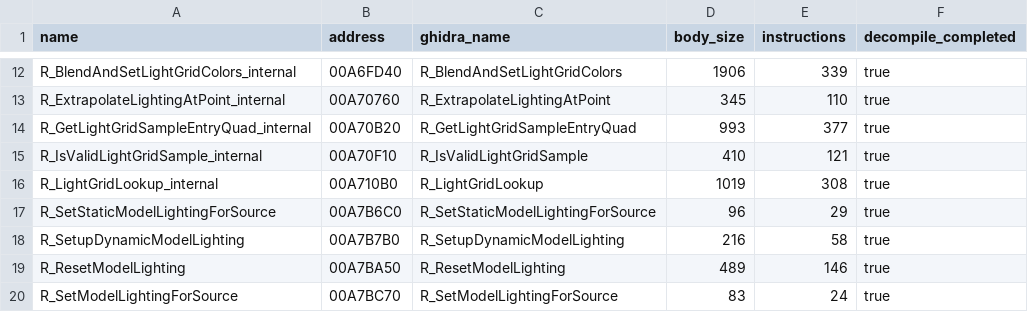
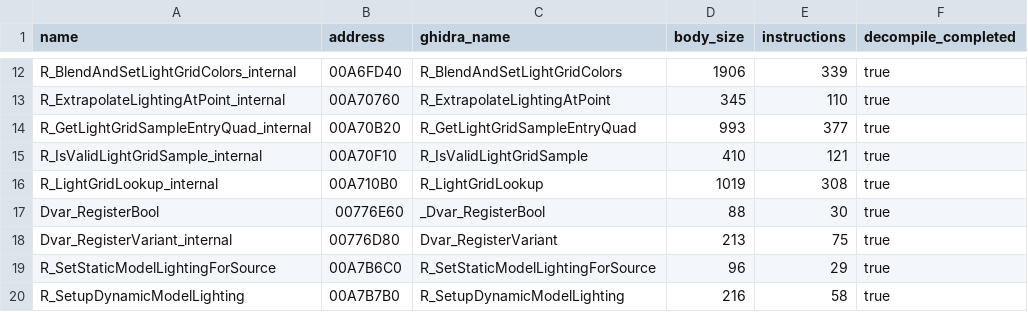
Before and after one commit to lizardpeter/bo2-t6-assets, a TSV file: proof/server_vertexdecl_runtime_v1/summary.tsv, drawn as a sheet; only a part is shown, gaps mark what is left out; the shorter side is filled out with more unchanged rows; the diff names each change by its address in the sheet, - before the commit and + after, or states it on an @@ line.

```diff
--- a/proof/server_vertexdecl_runtime_v1/summary.tsv
+++ b/proof/server_vertexdecl_runtime_v1/summary.tsv
+row 17: Dvar_RegisterBool | 00776E60 | _Dvar_RegisterBool | 88 | 30 | true
+row 18: Dvar_RegisterVariant_internal | 00776D80 | Dvar_RegisterVariant | 213 | 75 | true
```
Also changed, not shown: 4 other files.
